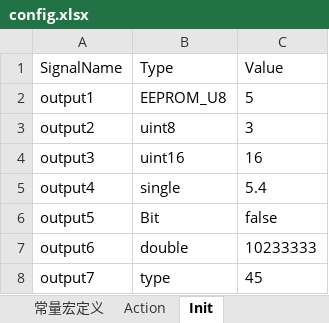
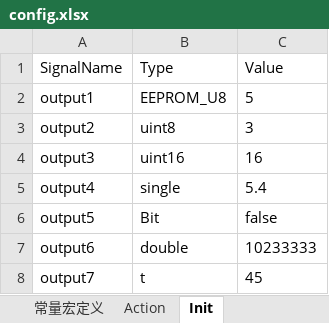
Before and after one commit to THB-BIG-PLAN/CodeGenerator, an Excel workbook: python/config.xlsx, sheet Init, drawn as a sheet; values as stored, in another font and other column widths than the file's, no borders; the diff names each change by its address in the sheet, - before the commit and + after, or states it on an @@ line.

```diff
--- a/python/config.xlsx (sheet Init)
+++ b/python/config.xlsx (sheet Init)
-B8 (Type): type
+B8 (Type): t
```
Also changed, not shown: 2 other files.
